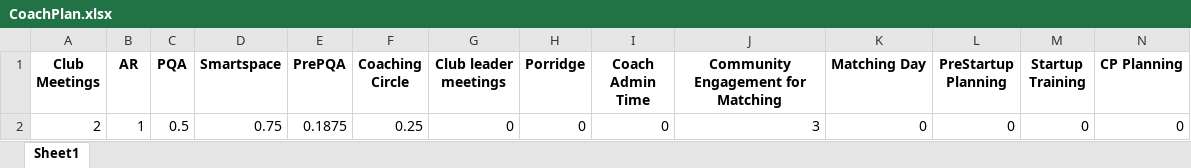
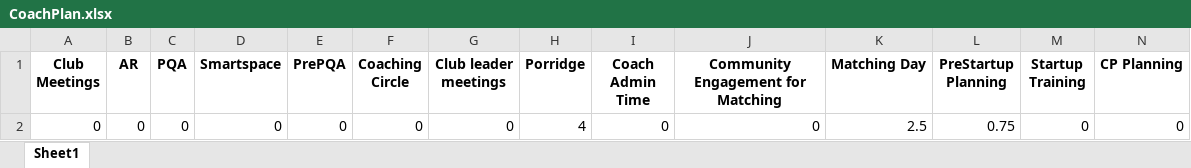
Before and after one commit to LazolaJavu/Planning-Tool, an Excel workbook: Models/CoachPlan.xlsx, sheet Sheet1, drawn as a sheet; only a part is shown; values as stored, in another font and other column widths than the file's, no borders; removed rows and columns are numbered as before the commit, all else as after; rows hold the shown columns only; the diff names each change by its address in the sheet, - before the commit and + after, or states it on an @@ line.

```diff
--- a/Models/CoachPlan.xlsx (sheet Sheet1)
+++ b/Models/CoachPlan.xlsx (sheet Sheet1)
-row 2: 2 | 1 | 0.5 | 0.75 | 0.1875 | 0.25 | 0 | 0 | 0 | 3 | 0 | 0 | 0 | 0
+row 2: 0 | 0 | 0 | 0 | 0 | 0 | 0 | 4 | 0 | 0 | 2.5 | 0.75 | 0 | 0
```
Also changed, not shown: 18 other files.
